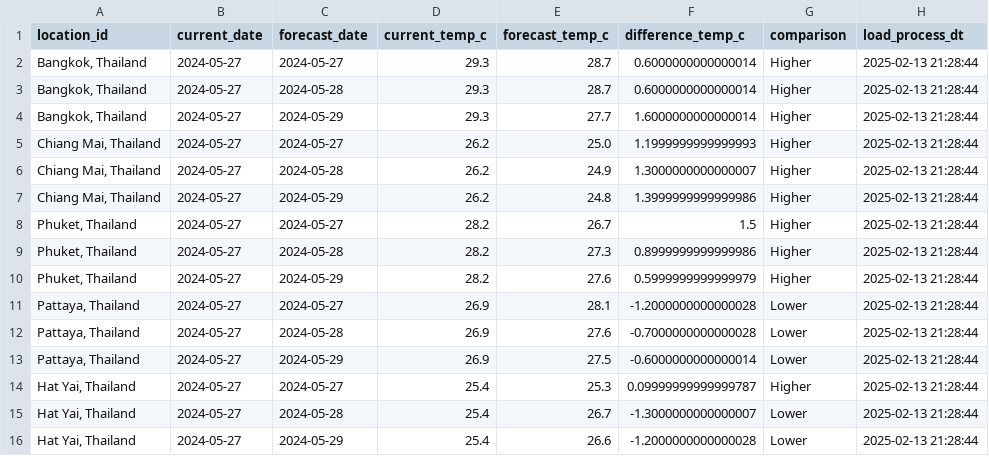
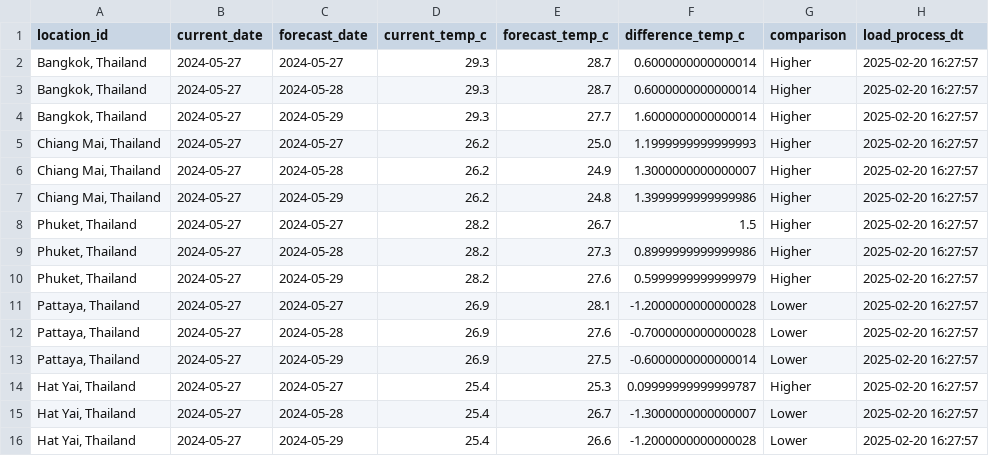
Before and after one commit to caesarmario/weather-data-engineering-pipeline, a CSV file: output/insights/temperature_comparison_2024-05-27.csv, drawn as a sheet.

Commit message:
WIP: modify read_parquet func ✅, improvement compare temperatures

```diff
--- a/output/insights/temperature_comparison_2024-05-27.csv
+++ b/output/insights/temperature_comparison_2024-05-27.csv
@@ -1,16 +1,16 @@
 location_id,current_date,forecast_date,current_temp_c,forecast_temp_c,difference_temp_c,comparison,load_process_dt
-"Bangkok, Thailand",2024-05-27,2024-05-27,29.3,28.7,0.6000000000000014,Higher,2025-02-13 21:28:44
-"Bangkok, Thailand",2024-05-27,2024-05-28,29.3,28.7,0.6000000000000014,Higher,2025-02-13 21:28:44
-"Bangkok, Thailand",2024-05-27,2024-05-29,29.3,27.7,1.6000000000000014,Higher,2025-02-13 21:28:44
-"Chiang Mai, Thailand",2024-05-27,2024-05-27,26.2,25.0,1.1999999999999993,Higher,2025-02-13 21:28:44
-"Chiang Mai, Thailand",2024-05-27,2024-05-28,26.2,24.9,1.3000000000000007,Higher,2025-02-13 21:28:44
-"Chiang Mai, Thailand",2024-05-27,2024-05-29,26.2,24.8,1.3999999999999986,Higher,2025-02-13 21:28:44
-"Phuket, Thailand",2024-05-27,2024-05-27,28.2,26.7,1.5,Higher,2025-02-13 21:28:44
-"Phuket, Thailand",2024-05-27,2024-05-28,28.2,27.3,0.8999999999999986,Higher,2025-02-13 21:28:44
-"Phuket, Thailand",2024-05-27,2024-05-29,28.2,27.6,0.5999999999999979,Higher,2025-02-13 21:28:44
-"Pattaya, Thailand",2024-05-27,2024-05-27,26.9,28.1,-1.2000000000000028,Lower,2025-02-13 21:28:44
-"Pattaya, Thailand",2024-05-27,2024-05-28,26.9,27.6,-0.7000000000000028,Lower,2025-02-13 21:28:44
-"Pattaya, Thailand",2024-05-27,2024-05-29,26.9,27.5,-0.6000000000000014,Lower,2025-02-13 21:28:44
-"Hat Yai, Thailand",2024-05-27,2024-05-27,25.4,25.3,0.09999999999999787,Higher,2025-02-13 21:28:44
-"Hat Yai, Thailand",2024-05-27,2024-05-28,25.4,26.7,-1.3000000000000007,Lower,2025-02-13 21:28:44
-"Hat Yai, Thailand",2024-05-27,2024-05-29,25.4,26.6,-1.2000000000000028,Lower,2025-02-13 21:28:44
+"Bangkok, Thailand",2024-05-27,2024-05-27,29.3,28.7,0.6000000000000014,Higher,2025-02-20 16:27:57
+"Bangkok, Thailand",2024-05-27,2024-05-28,29.3,28.7,0.6000000000000014,Higher,2025-02-20 16:27:57
+"Bangkok, Thailand",2024-05-27,2024-05-29,29.3,27.7,1.6000000000000014,Higher,2025-02-20 16:27:57
+"Chiang Mai, Thailand",2024-05-27,2024-05-27,26.2,25.0,1.1999999999999993,Higher,2025-02-20 16:27:57
+"Chiang Mai, Thailand",2024-05-27,2024-05-28,26.2,24.9,1.3000000000000007,Higher,2025-02-20 16:27:57
+"Chiang Mai, Thailand",2024-05-27,2024-05-29,26.2,24.8,1.3999999999999986,Higher,2025-02-20 16:27:57
+"Phuket, Thailand",2024-05-27,2024-05-27,28.2,26.7,1.5,Higher,2025-02-20 16:27:57
+"Phuket, Thailand",2024-05-27,2024-05-28,28.2,27.3,0.8999999999999986,Higher,2025-02-20 16:27:57
+"Phuket, Thailand",2024-05-27,2024-05-29,28.2,27.6,0.5999999999999979,Higher,2025-02-20 16:27:57
+"Pattaya, Thailand",2024-05-27,2024-05-27,26.9,28.1,-1.2000000000000028,Lower,2025-02-20 16:27:57
+"Pattaya, Thailand",2024-05-27,2024-05-28,26.9,27.6,-0.7000000000000028,Lower,2025-02-20 16:27:57
+"Pattaya, Thailand",2024-05-27,2024-05-29,26.9,27.5,-0.6000000000000014,Lower,2025-02-20 16:27:57
+"Hat Yai, Thailand",2024-05-27,2024-05-27,25.4,25.3,0.09999999999999787,Higher,2025-02-20 16:27:57
+"Hat Yai, Thailand",2024-05-27,2024-05-28,25.4,26.7,-1.3000000000000007,Lower,2025-02-20 16:27:57
+"Hat Yai, Thailand",2024-05-27,2024-05-29,25.4,26.6,-1.2000000000000028,Lower,2025-02-20 16:27:57
```
Also changed, not shown: 3 other files.
